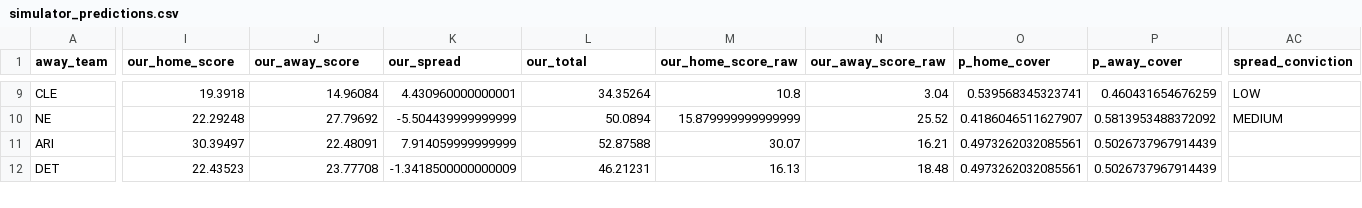
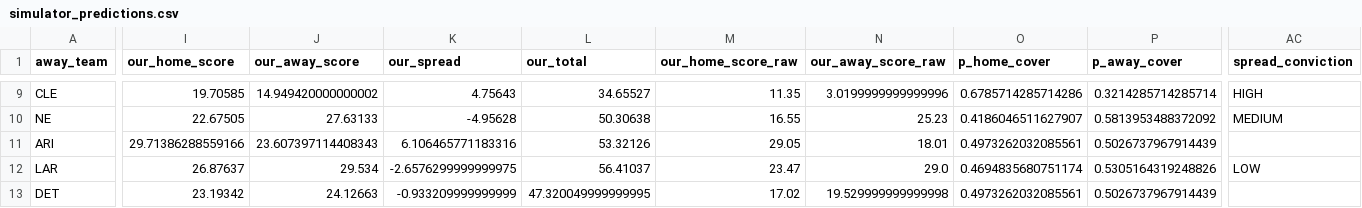
Before and after one commit to StevenRidder/Football, a CSV file: artifacts/simulator_predictions.csv, drawn as a sheet; only a part is shown, gaps mark what is left out; addresses are those after the commit; rows hold the shown columns only; the diff covers the shown part only; the diff names each change by its address in the sheet, - before the commit and + after, or states it on an @@ line.

```diff
--- a/artifacts/simulator_predictions.csv
+++ b/artifacts/simulator_predictions.csv
-I9 (our_home_score): 19.3918
+I9 (our_home_score): 19.70585
-J9 (our_away_score): 14.96084
+J9 (our_away_score): 14.949420000000002
-K9 (our_spread): 4.430960000000001
+K9 (our_spread): 4.75643
-L9 (our_total): 34.35264
+L9 (our_total): 34.65527
-M9 (our_home_score_raw): 10.8
+M9 (our_home_score_raw): 11.35
-N9 (our_away_score_raw): 3.04
+N9 (our_away_score_raw): 3.0199999999999996
-O9 (p_home_cover): 0.539568345323741
+O9 (p_home_cover): 0.6785714285714286
-P9 (p_away_cover): 0.460431654676259
+P9 (p_away_cover): 0.3214285714285714
-AC9 (spread_conviction): LOW
+AC9 (spread_conviction): HIGH
-I10 (our_home_score): 22.29248
+I10 (our_home_score): 22.67505
-J10 (our_away_score): 27.79692
+J10 (our_away_score): 27.63133
-K10 (our_spread): -5.504439999999999
+K10 (our_spread): -4.95628
-L10 (our_total): 50.0894
+L10 (our_total): 50.30638
-M10 (our_home_score_raw): 15.879999999999999
+M10 (our_home_score_raw): 16.55
-N10 (our_away_score_raw): 25.52
+N10 (our_away_score_raw): 25.23
-I11 (our_home_score): 30.39497
+I11 (our_home_score): 29.71386288559166
-J11 (our_away_score): 22.48091
+J11 (our_away_score): 23.607397114408343
-K11 (our_spread): 7.914059999999999
+K11 (our_spread): 6.106465771183316
-L11 (our_total): 52.87588
+L11 (our_total): 53.32126
-M11 (our_home_score_raw): 30.07
+M11 (our_home_score_raw): 29.05
-N11 (our_away_score_raw): 16.21
+N11 (our_away_score_raw): 18.01
+row 12: LAR | 26.87637 | 29.534 | -2.6576299999999975 | 56.41037 | 23.47 | 29.0 | 0.4694835680751174 | 0.5305164319248826 | LOW
-I13 (our_home_score): 22.43523
+I13 (our_home_score): 23.19342
-J13 (our_away_score): 23.77708
+J13 (our_away_score): 24.12663
-K13 (our_spread): -1.3418500000000009
+K13 (our_spread): -0.933209999999999
-L13 (our_total): 46.21231
+L13 (our_total): 47.320049999999995
-M13 (our_home_score_raw): 16.13
+M13 (our_home_score_raw): 17.02
-N13 (our_away_score_raw): 18.48
+N13 (our_away_score_raw): 19.529999999999998
```
Also changed, not shown: 63 edited cells elsewhere in this file, simulation_engine/nflfastR_simulator/artifacts/backtest_week9_10_predictions.csv, 58 other files.
